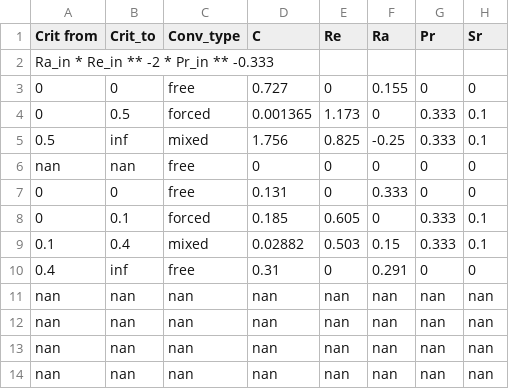
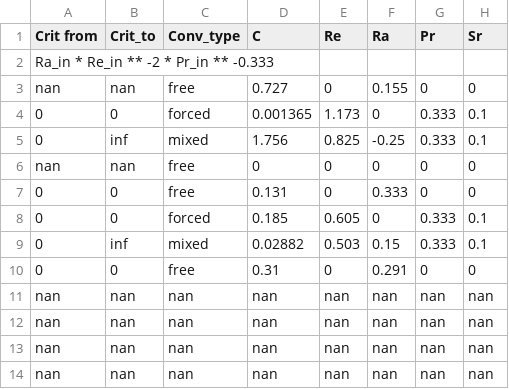
Before and after one commit to matmielcarek/tankHeatTransfer, a CSV file: db/exp_doerffer.csv, drawn as a sheet; only a part is shown; the diff names each change by its address in the sheet, - before the commit and + after, or states it on an @@ line.

```diff
--- a/db/exp_doerffer.csv
+++ b/db/exp_doerffer.csv
-A3 (Crit from): 0
+A3 (Crit from): nan
-B3 (Crit_to): 0
+B3 (Crit_to): nan
-B4 (Crit_to): 0.5
+B4 (Crit_to): 0
-A5 (Crit from): 0.5
+A5 (Crit from): 0
-B8 (Crit_to): 0.1
+B8 (Crit_to): 0
-A9 (Crit from): 0.1
+A9 (Crit from): 0
-B9 (Crit_to): 0.4
+B9 (Crit_to): inf
-A10 (Crit from): 0.4
+A10 (Crit from): 0
-B10 (Crit_to): inf
+B10 (Crit_to): 0
```
Also changed, not shown: db/exp_mielcarek.csv, 4 other files.
